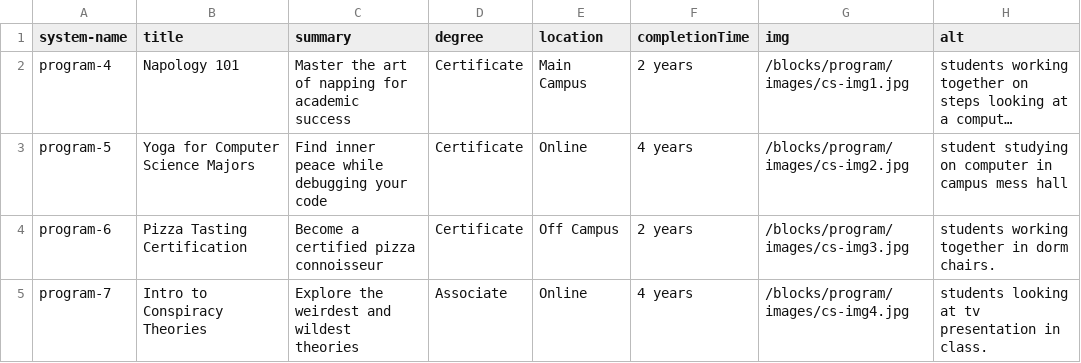
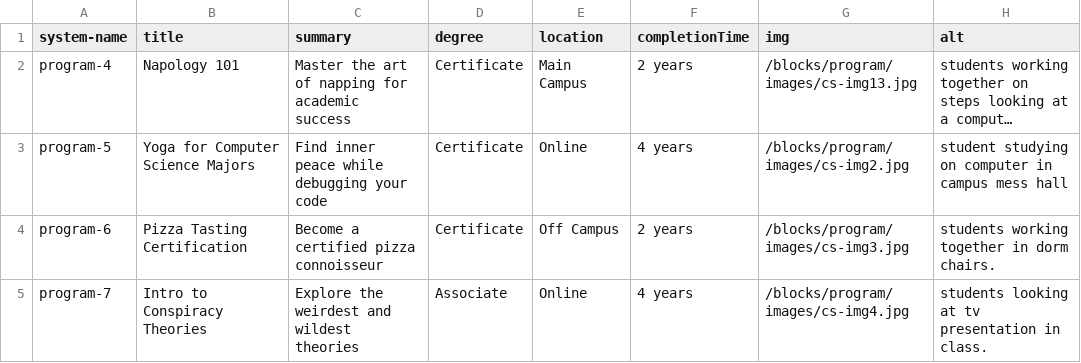
Before and after one commit to utsa-asc/cuc24-cascadecms-restapi-workshop, a CSV file: examples/workshop-scripts/csv/programs.csv, drawn as a sheet; only a part is shown; long unchanged cells end in …; the diff names each change by its address in the sheet, - before the commit and + after, or states it on an @@ line.

```diff
--- a/examples/workshop-scripts/csv/programs.csv
+++ b/examples/workshop-scripts/csv/programs.csv
-G2 (img): /blocks/program/images/cs-img1.jpg
+G2 (img): /blocks/program/images/cs-img13.jpg
```
Also changed, not shown: 8 other files.
